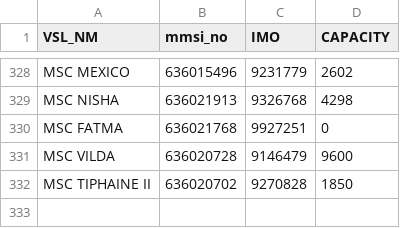
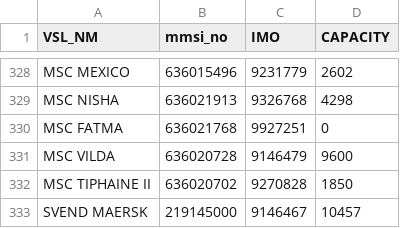
Before and after one commit to YoonJeongHyun/bpa_dt_vessel_side, a CSV file: mmsi_vessel_list.csv, drawn as a sheet; only a part is shown, gaps mark what is left out; the diff names each change by its address in the sheet, - before the commit and + after, or states it on an @@ line.

```diff
--- a/mmsi_vessel_list.csv
+++ b/mmsi_vessel_list.csv
+row 333: SVEND MAERSK | 219145000 | 9146467 | 10457
```
Also changed, not shown: 2 other files.
